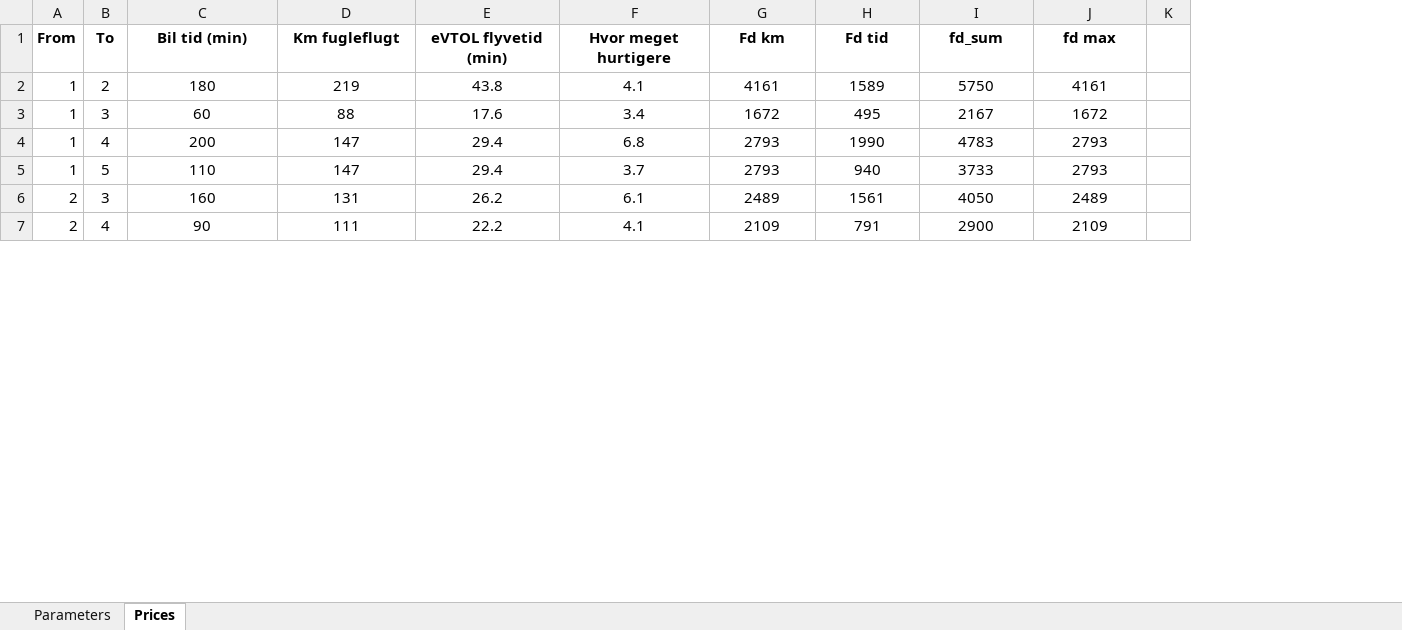
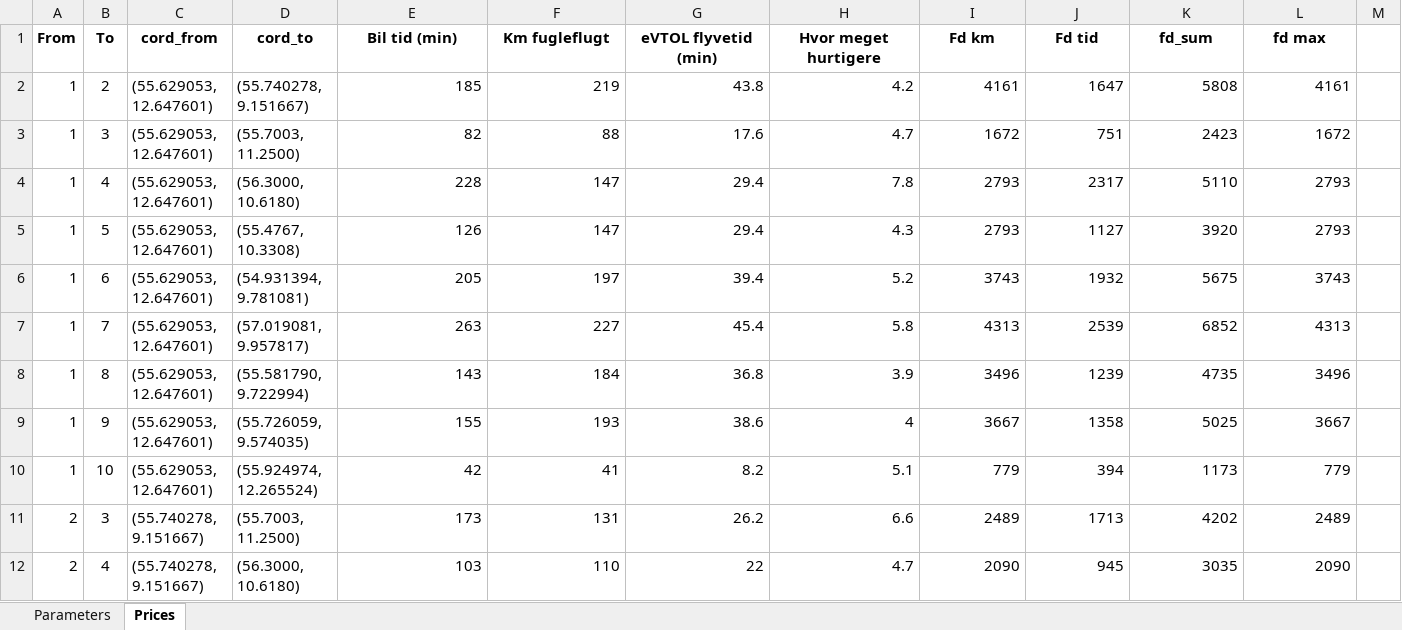
Before and after one commit to JonasHansenDTU/Master-Thesis-eVTOL, an Excel workbook: inputData/Parameters.xlsx, sheet Prices, drawn as a sheet; only a part is shown; values as stored, in another font and other column widths than the file's, no borders; conditional formats not drawn; removed rows and columns are numbered as before the commit, all else as after; rows hold the shown columns only; the diff covers the shown part only; the diff names each change by its address in the sheet, - before the commit and + after, or states it on an @@ line.

```diff
--- a/inputData/Parameters.xlsx (sheet Prices)
+++ b/inputData/Parameters.xlsx (sheet Prices)
+column C (cord_from), rows 2-5: all (55.629053, 12.647601); row 11: (55.740278, 9.151667)
+column D (cord_to), rows 2-5: (55.740278, 9.151667) | (55.7003, 11.2500) | (56.3000, 10.6180) | (55.4767, 10.3308); row 11: (55.7003, 11.2500)
-E2 (Bil tid (min)): 180
+E2 (Bil tid (min)): 185
-E2:L5 alignment: center
+E2:L5 alignment: right
-H2 (Hvor meget hurtigere): 4.1
+H2 (Hvor meget hurtigere): 4.2
-J2 (Fd tid): 1589
+J2 (Fd tid): 1647
-K2 (fd_sum): 5750
+K2 (fd_sum): 5808
-E3 (Bil tid (min)): 60
+E3 (Bil tid (min)): 82
-H3 (Hvor meget hurtigere): 3.4
+H3 (Hvor meget hurtigere): 4.7
-J3 (Fd tid): 495
+J3 (Fd tid): 751
-K3 (fd_sum): 2167
+K3 (fd_sum): 2423
-E4 (Bil tid (min)): 200
+E4 (Bil tid (min)): 228
-H4 (Hvor meget hurtigere): 6.8
+H4 (Hvor meget hurtigere): 7.8
-J4 (Fd tid): 1990
+J4 (Fd tid): 2317
-K4 (fd_sum): 4783
+K4 (fd_sum): 5110
-E5 (Bil tid (min)): 110
+E5 (Bil tid (min)): 126
-H5 (Hvor meget hurtigere): 3.7
+H5 (Hvor meget hurtigere): 4.3
-J5 (Fd tid): 940
+J5 (Fd tid): 1127
-K5 (fd_sum): 3733
+K5 (fd_sum): 3920
+row 6: 1 | 6 | (55.629053, 12.647601) | (54.931394, 9.781081) | 205 | 197 | 39.4 | 5.2 | 3743 | 1932 | 5675 | 3743
+row 7: 1 | 7 | (55.629053, 12.647601) | (57.019081, 9.957817) | 263 | 227 | 45.4 | 5.8 | 4313 | 2539 | 6852 | 4313
+row 8: 1 | 8 | (55.629053, 12.647601) | (55.581790, 9.722994) | 143 | 184 | 36.8 | 3.9 | 3496 | 1239 | 4735 | 3496
+row 9: 1 | 9 | (55.629053, 12.647601) | (55.726059, 9.574035) | 155 | 193 | 38.6 | 4 | 3667 | 1358 | 5025 | 3667
+row 10: 1 | 10 | (55.629053, 12.647601) | (55.924974, 12.265524) | 42 | 41 | 8.2 | 5.1 | 779 | 394 | 1173 | 779
-E11 (Bil tid (min)): 160
+E11 (Bil tid (min)): 173
-E11:L11 alignment: center
+E11:L11 alignment: right
-H11 (Hvor meget hurtigere): 6.1
+H11 (Hvor meget hurtigere): 6.6
-J11 (Fd tid): 1561
+J11 (Fd tid): 1713
-K11 (fd_sum): 4050
+K11 (fd_sum): 4202
-row 7: 2 | 4 | 90 | 111 | 22.2 | 4.1 | 2109 | 791 | 2900 | 2109
+row 12: 2 | 4 | (55.740278, 9.151667) | (56.3000, 10.6180) | 103 | 110 | 22 | 4.7 | 2090 | 945 | 3035 | 2090
```
Also changed, not shown: 41 added rows, 6 removed rows, 12 edited cells and cell formats elsewhere in this sheet, sheet Parameters, formulas that keep their value, 1 other file.
